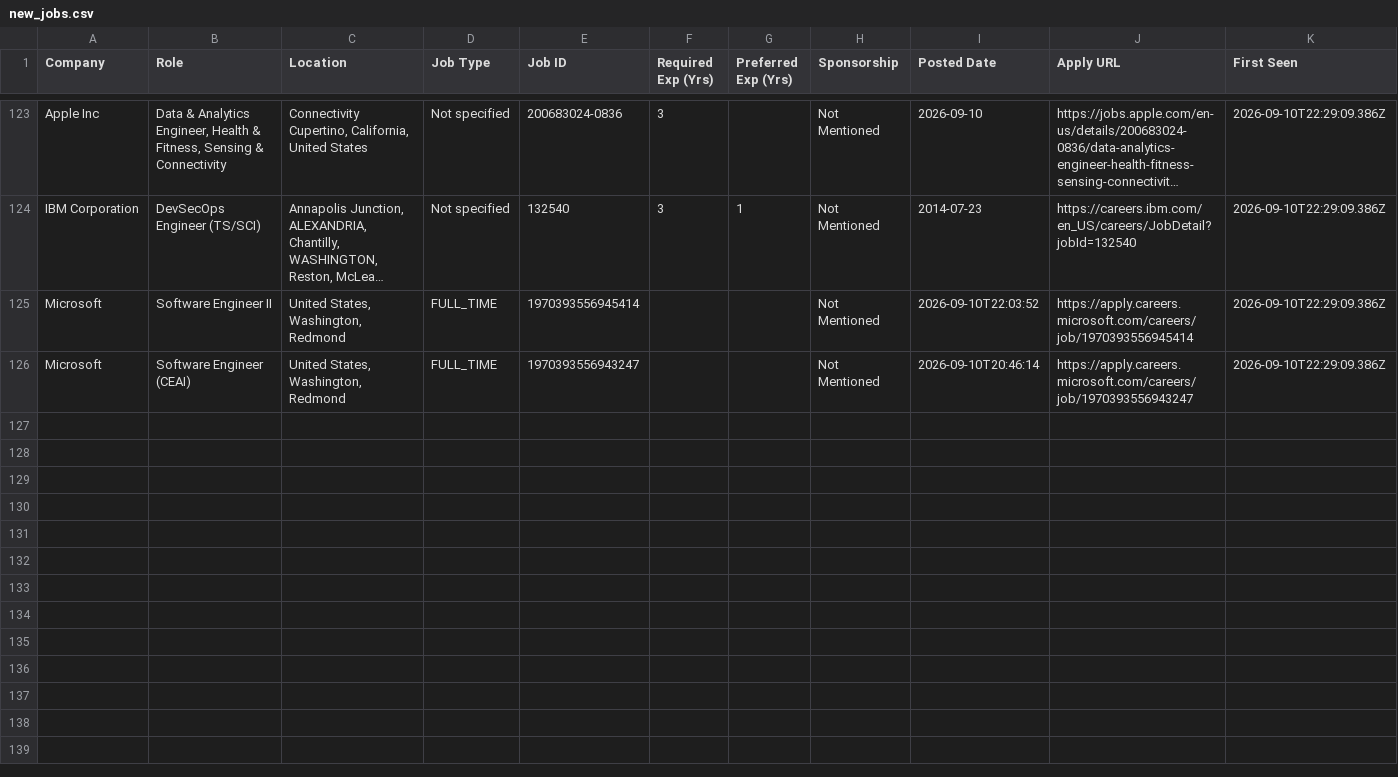
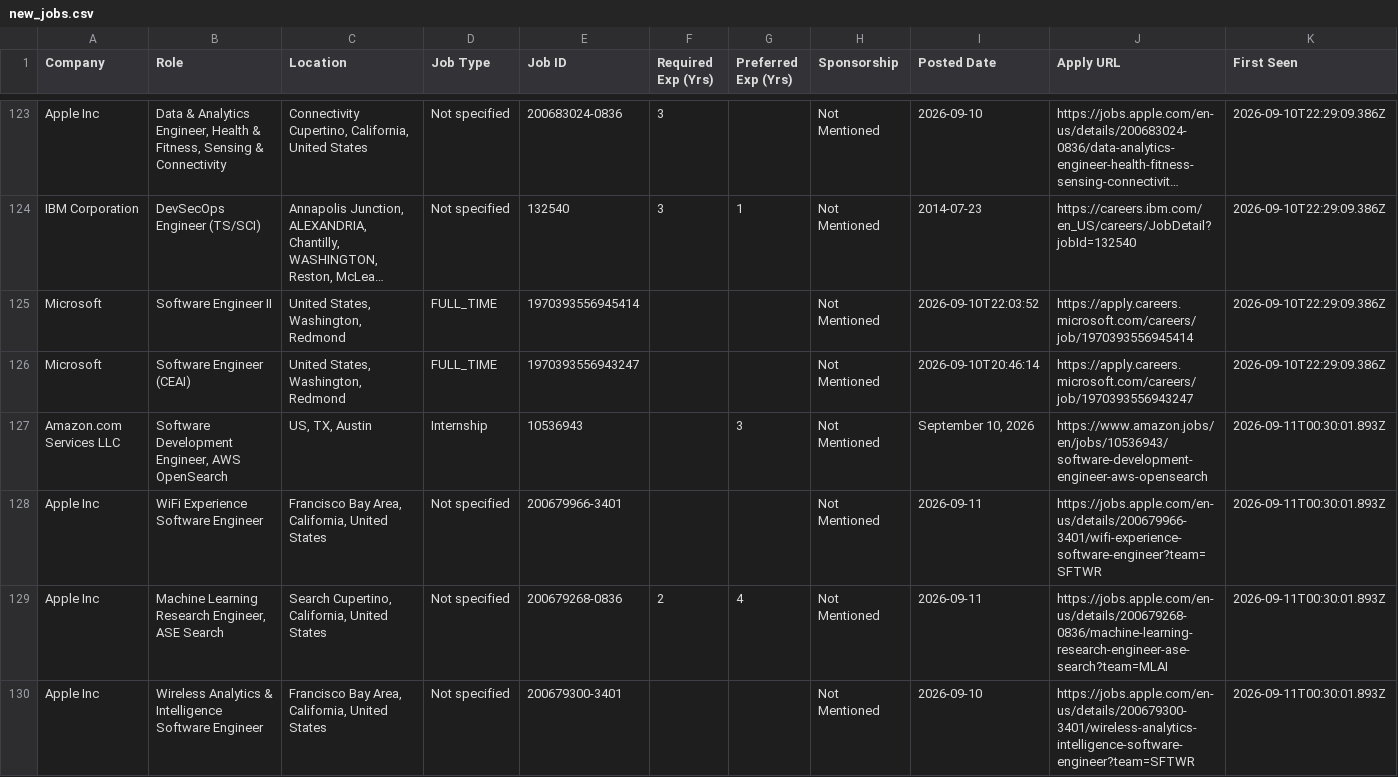
Before and after one commit to taran-dev4u/career-job-monitor, a CSV file: data/new_jobs.csv, drawn as a sheet; only a part is shown, gaps mark what is left out; long unchanged cells end in ….

Commit message:
chore: update job monitor state and data [skip ci]

```diff
--- a/data/new_jobs.csv
+++ b/data/new_jobs.csv
@@ -126 +126,5 @@
 "Microsoft","Software Engineer (CEAI)","United States, Washington, Redmond","FULL_TIME","1970393556943247","","","Not Mentioned","2026-09-10T20:46:14","https://apply.careers.microsoft.com/careers/job/1970393556943247","2026-09-10T22:29:09.386Z"
+"Amazon.com Services LLC","Software Development Engineer, AWS OpenSearch","US, TX, Austin","Internship","10536943","","3","Not Mentioned","September 10, 2026","https://www.amazon.jobs/en/jobs/10536943/software-development-engineer-aws-opensearch","2026-09-11T00:30:01.893Z"
+"Apple Inc","WiFi Experience Software Engineer","Francisco Bay Area, California, United States","Not specified","200679966-3401","","","Not Mentioned","2026-09-11","https://jobs.apple.com/en-us/details/200679966-3401/wifi-experience-software-engineer?team=SFTWR","2026-09-11T00:30:01.893Z"
+"Apple Inc","Machine Learning Research Engineer, ASE Search","Search Cupertino, California, United States","Not specified","200679268-0836","2","4","Not Mentioned","2026-09-11","https://jobs.apple.com/en-us/details/200679268-0836/machine-learning-research-engineer-ase-search?team=MLAI","2026-09-11T00:30:01.893Z"
+"Apple Inc","Wireless Analytics & Intelligence Software Engineer","Francisco Bay Area, California, United States","Not specified","200679300-3401","","","Not Mentioned","2026-09-10","https://jobs.apple.com/en-us/details/200679300-3401/wireless-analytics-intelligence-software-engineer?team=SFTWR","2026-09-11T00:30:01.893Z"
```
Also changed, not shown: data/apply_now.csv, 15 other files.
